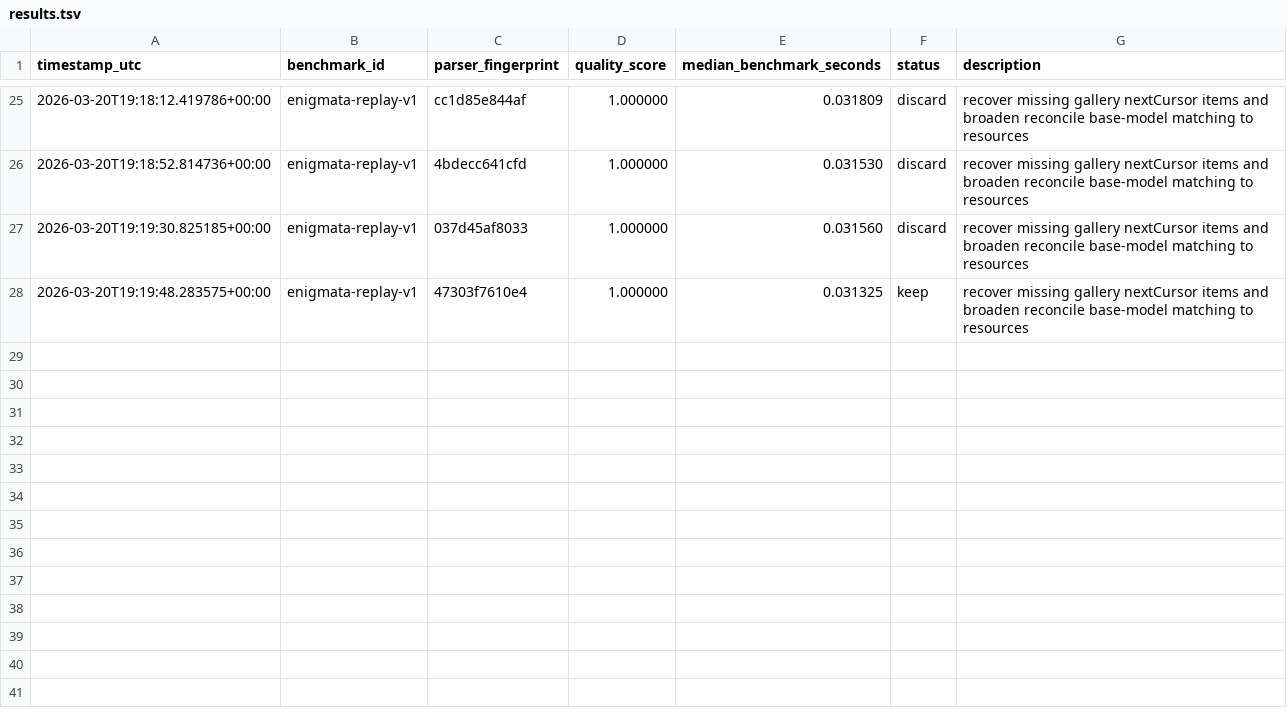
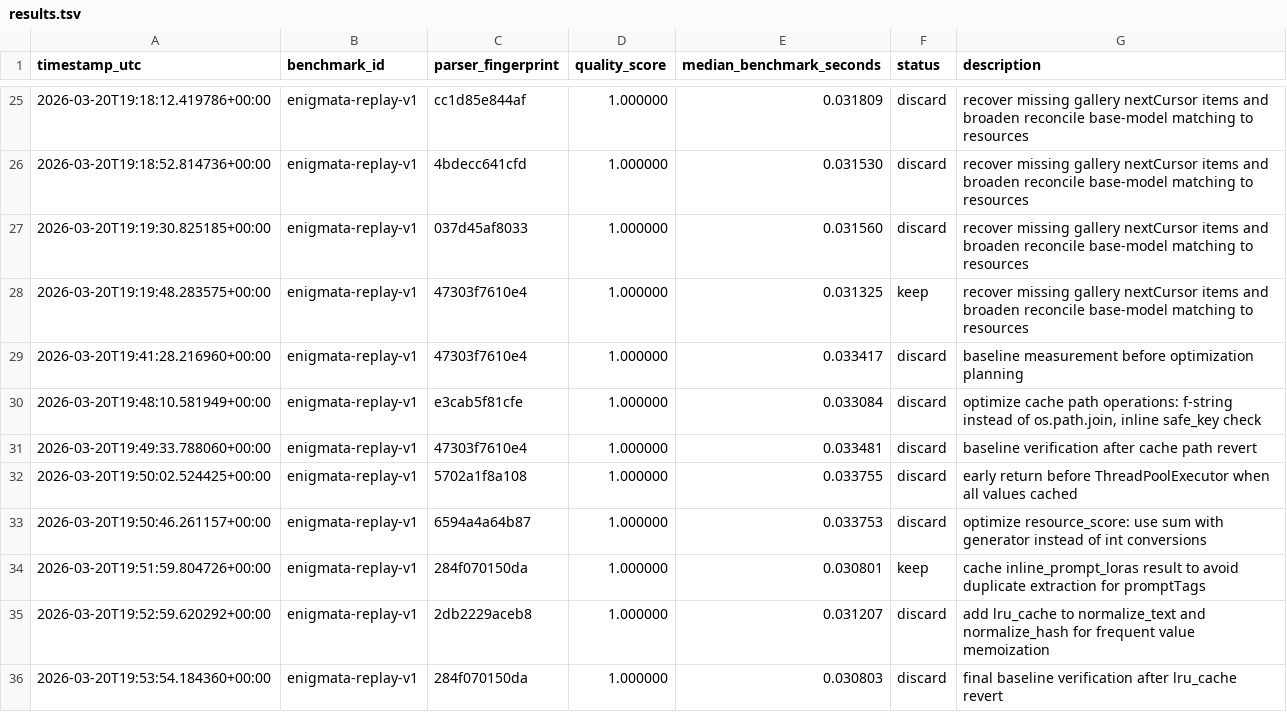
Before and after one commit to Svaginator2000/civitiai, a TSV file: benchmarks/results.tsv, drawn as a sheet; only a part is shown, gaps mark what is left out.

```diff
--- a/benchmarks/results.tsv
+++ b/benchmarks/results.tsv
@@ -28 +28,9 @@ timestamp_utc	benchmark_id	parser_fingerprint	quality_score	median_benchmark_sec
 2026-03-20T19:19:48.283575+00:00	enigmata-replay-v1	47303f7610e4	1.000000	0.031325	keep	recover missing gallery nextCursor items and broaden reconcile base-model matching to resources
+2026-03-20T19:41:28.216960+00:00	enigmata-replay-v1	47303f7610e4	1.000000	0.033417	discard	baseline measurement before optimization planning
+2026-03-20T19:48:10.581949+00:00	enigmata-replay-v1	e3cab5f81cfe	1.000000	0.033084	discard	optimize cache path operations: f-string instead of os.path.join, inline safe_key check
+2026-03-20T19:49:33.788060+00:00	enigmata-replay-v1	47303f7610e4	1.000000	0.033481	discard	baseline verification after cache path revert
+2026-03-20T19:50:02.524425+00:00	enigmata-replay-v1	5702a1f8a108	1.000000	0.033755	discard	early return before ThreadPoolExecutor when all values cached
+2026-03-20T19:50:46.261157+00:00	enigmata-replay-v1	6594a4a64b87	1.000000	0.033753	discard	optimize resource_score: use sum with generator instead of int conversions
+2026-03-20T19:51:59.804726+00:00	enigmata-replay-v1	284f070150da	1.000000	0.030801	keep	cache inline_prompt_loras result to avoid duplicate extraction for promptTags
+2026-03-20T19:52:59.620292+00:00	enigmata-replay-v1	2db2229aceb8	1.000000	0.031207	discard	add lru_cache to normalize_text and normalize_hash for frequent value memoization
+2026-03-20T19:53:54.184360+00:00	enigmata-replay-v1	284f070150da	1.000000	0.030803	discard	final baseline verification after lru_cache revert
```
